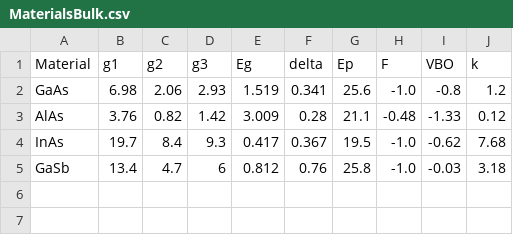
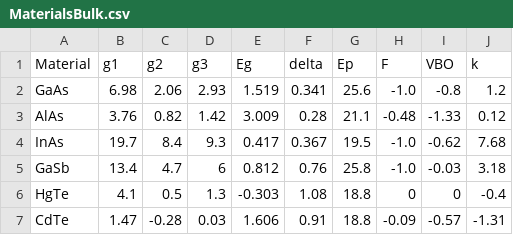
Before and after one commit to Gabmtzz/kp-lflm-group, a CSV file: src/KPpack/src/MaterialsBulk.csv, drawn as a sheet; the diff names each change by its address in the sheet, - before the commit and + after, or states it on an @@ line.

```diff
--- a/src/KPpack/src/MaterialsBulk.csv
+++ b/src/KPpack/src/MaterialsBulk.csv
+row 6: HgTe | 4.1 | 0.5 | 1.3 | -0.303 | 1.08 | 18.8 | 0 | 0 | -0.4
+row 7: CdTe | 1.47 | -0.28 | 0.03 | 1.606 | 0.91 | 18.8 | -0.09 | -0.57 | -1.31
```
Also changed, not shown: 2 other files.
